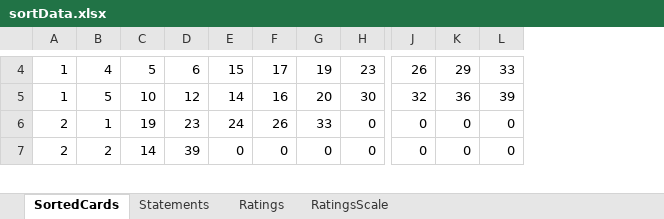
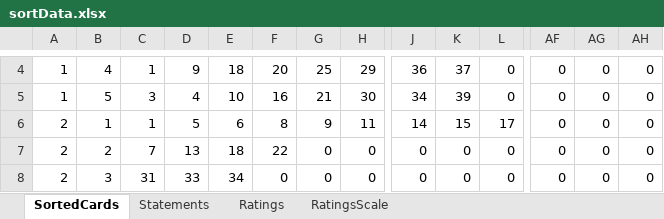
Before and after one commit to henrymanley/cMapKMeans, an Excel workbook: sortData.xlsx, sheet SortedCards, drawn as a sheet; only a part is shown, gaps mark what is left out; values as stored, in another font and other column widths than the file's, no borders; addresses are those after the commit; rows hold the shown columns only; the diff covers the shown part only; the diff names each change by its address in the sheet, - before the commit and + after, or states it on an @@ line.

```diff
--- a/sortData.xlsx (sheet SortedCards)
+++ b/sortData.xlsx (sheet SortedCards)
+column AF, rows 4-5: 0 | 0; rows 7-8: 0 | 0
+column AG, rows 4-5: 0 | 0; rows 7-8: 0 | 0
+column AH, rows 4-5: 0 | 0; rows 7-8: 0 | 0
-C4: 5
+C4: 1
-D4: 6
+D4: 9
-E4: 15
+E4: 18
-F4: 17
+F4: 20
-G4: 19
+G4: 25
-H4: 23
+H4: 29
-J4: 26
+J4: 36
-K4: 29
+K4: 37
-L4: 33
+L4: 0
-C5: 10
+C5: 3
-D5: 12
+D5: 4
-E5: 14
+E5: 10
-G5: 20
+G5: 21
-J5: 32
+J5: 34
-K5: 36
+K5: 39
-L5: 39
+L5: 0
+row 6: 2 | 1 | 1 | 5 | 6 | 8 | 9 | 11 | 14 | 15 | 17 | 0 | 0 | 0
-B7: 1
+B7: 2
-C7: 19
+C7: 7
-D7: 23
+D7: 13
-E7: 24
+E7: 18
-F7: 26
+F7: 22
-G7: 33
+G7: 0
-B8: 2
+B8: 3
-C8: 14
+C8: 31
-D8: 39
+D8: 33
-E8: 0
+E8: 34
```
Also changed, not shown: 3 added rows, 4 removed rows and 92 edited cells elsewhere in this sheet, sheet Ratings, 5 other files.
